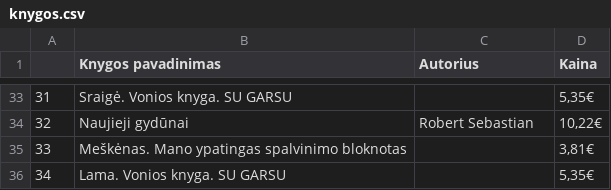
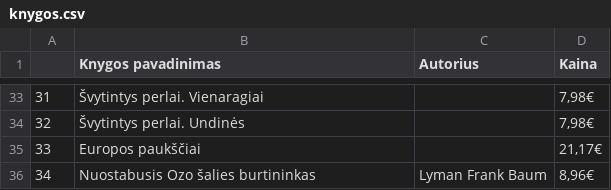
Before and after one commit to jurgitabzozovska/Pirmas_projektas, a CSV file: knygos.csv, drawn as a sheet; only a part is shown, gaps mark what is left out; the diff covers the shown part only.

```diff
--- a/knygos.csv
+++ b/knygos.csv
@@ -86,9 +88,9 @@
-31,Sraigė. Vonios knyga. SU GARSU ,"
-","5,35€"
-32,Naujieji gydūnai ,"
-        Robert Sebastian
-      ","10,22€"
-33,Meškėnas. Mano ypatingas spalvinimo bloknotas ,"
-","3,81€"
-34,Lama. Vonios knyga. SU GARSU ,"
-","5,35€"
+31,Švytintys perlai. Vienaragiai ,"
+","7,98€"
+32,Švytintys perlai. Undinės ,"
+","7,98€"
+33,Europos paukščiai ,"
+","21,17€"
+34,Nuostabusis Ozo šalies burtininkas ,"
+        Lyman Frank Baum
+      ","8,96€"
```
Also changed, not shown: 91 edited cells elsewhere in this file, 2 other files.
